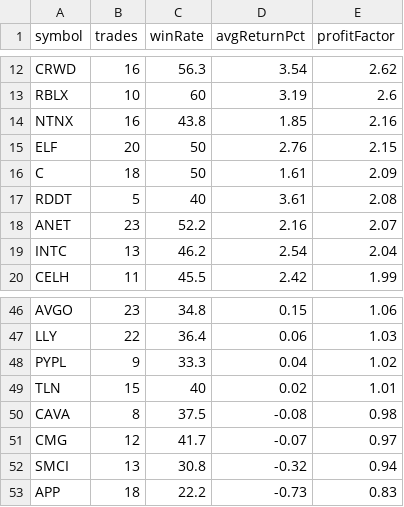
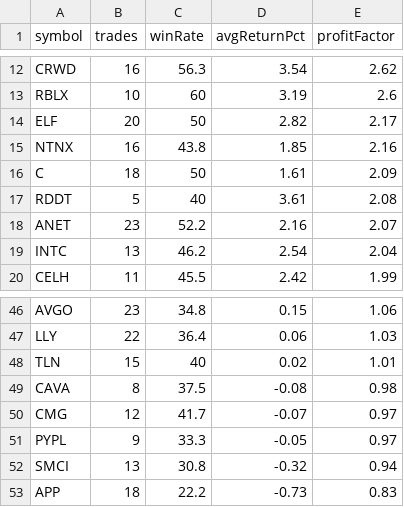
Before and after one commit to narendra0467/Trading-System, a CSV file: reports/latest_backtest.csv, drawn as a sheet; only a part is shown, gaps mark what is left out.

```diff
--- a/reports/latest_backtest.csv
+++ b/reports/latest_backtest.csv
@@ -13,4 +13,4 @@ CRWD,16,56.3,3.54,2.62
 RBLX,10,60,3.19,2.6
+ELF,20,50,2.82,2.17
 NTNX,16,43.8,1.85,2.16
-ELF,20,50,2.76,2.15
 C,18,50,1.61,2.09
@@ -47,3 +47,2 @@ AVGO,23,34.8,0.15,1.06
 LLY,22,36.4,0.06,1.03
-PYPL,9,33.3,0.04,1.02
 TLN,15,40,0.02,1.01
@@ -51,2 +50,3 @@ CAVA,8,37.5,-0.08,0.98
 CMG,12,41.7,-0.07,0.97
+PYPL,9,33.3,-0.05,0.97
 SMCI,13,30.8,-0.32,0.94
```
Also changed, not shown: reports/latest_high_risk_scan.csv, reports/latest_leaps_scan.csv, 19 other files.
